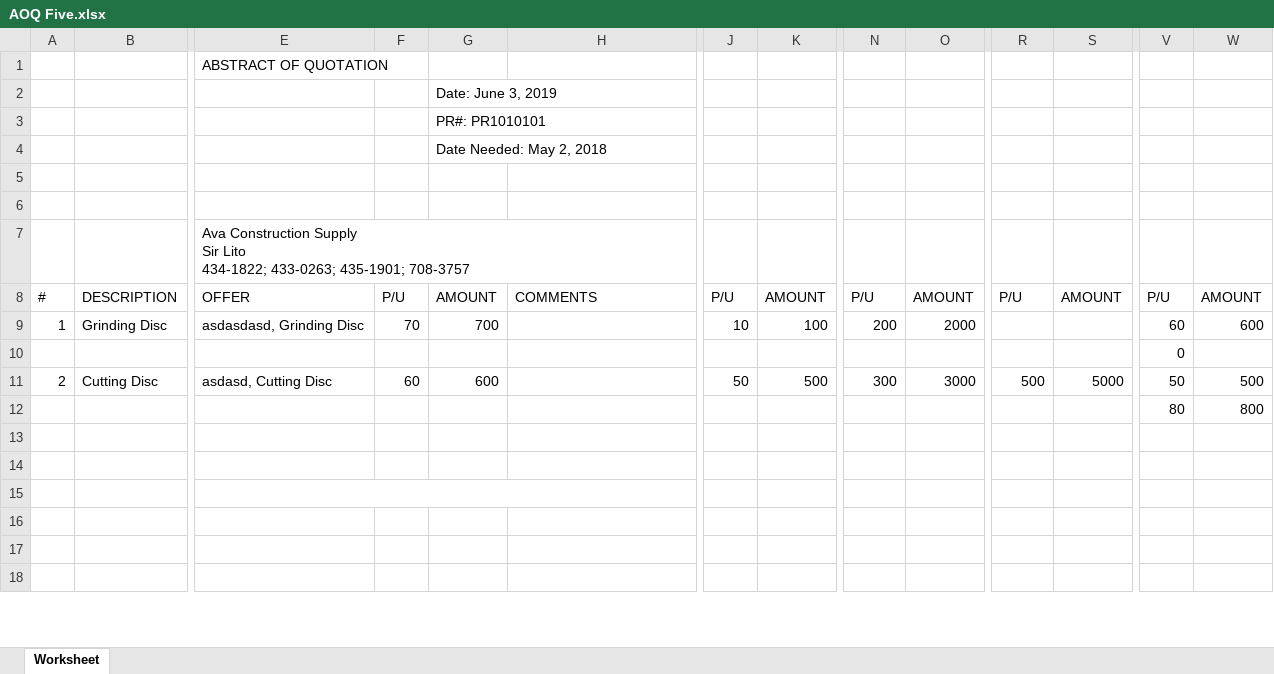
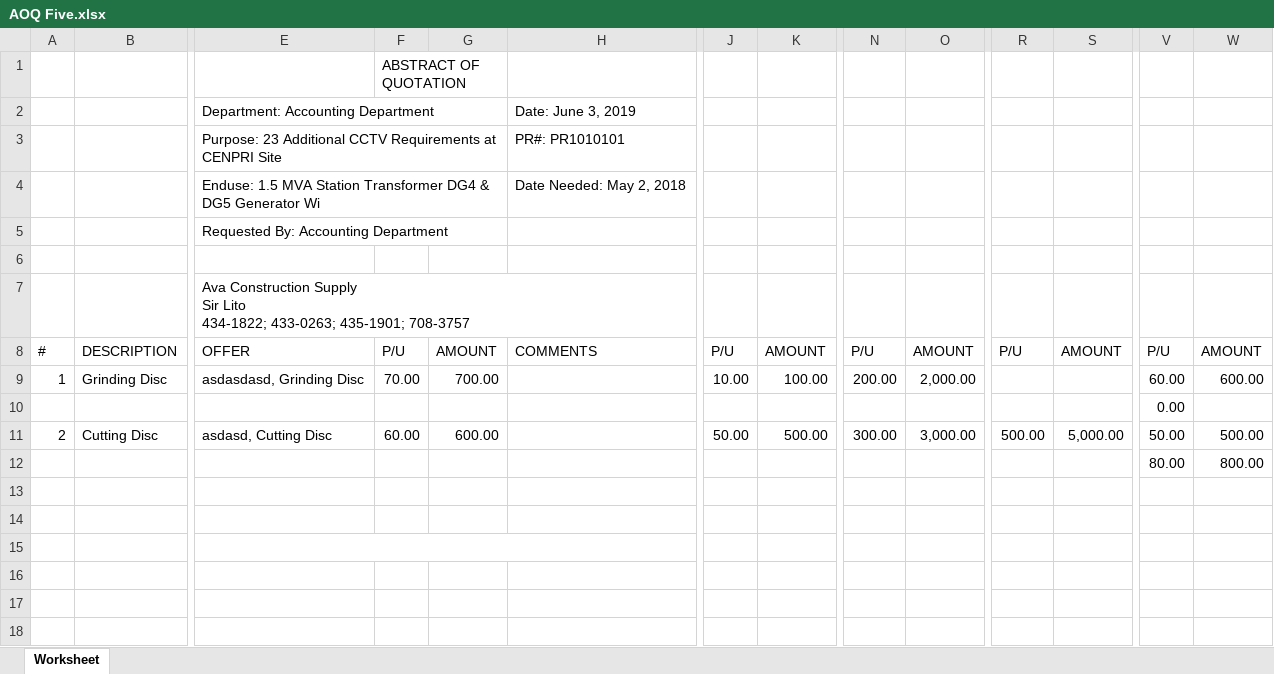
Before and after one commit to JonahBenares/procurement, an Excel workbook: AOQ Five.xlsx, sheet Worksheet, drawn as a sheet; only a part is shown, gaps mark what is left out; values as stored, in another font and other column widths than the file's, no cell formats; removed rows and columns are numbered as before the commit, all else as after; rows hold the shown columns only; the diff names each change by its address in the sheet, - before the commit and + after, or states it on an @@ line.

Commit message:
AOQ Export Five

```diff
--- a/AOQ Five.xlsx (sheet Worksheet)
+++ b/AOQ Five.xlsx (sheet Worksheet)
+row 1:  |  |  | ABSTRACT OF QUOTATION
+row 2:  |  | Department: Accounting Department |  |  | Date: June 3, 2019
+row 3:  |  | Purpose: 23 Additional CCTV Requirements at CENPRI Site |  |  | PR#: PR1010101
+row 4:  |  | Enduse: 1.5 MVA Station Transformer DG4 & DG5 Generator Wi |  |  | Date Needed: May 2, 2018
-E5: ABSTRACT OF QUOTATION
+E5: Requested By: Accounting Department
-row 2:  |  |  |  | Date: June 3, 2019
-row 3:  |  |  |  | PR#: PR1010101
-row 4:  |  |  |  | Date Needed: May 2, 2018
-row 5: (empty)
-F9: 70
+F9: 70.00
-G9: 700
+G9: 700.00
-J9: 10
+J9: 10.00
-K9: 100
+K9: 100.00
-N9: 200
+N9: 200.00
-O9: 2000
+O9: 2,000.00
-V9: 60
+V9: 60.00
-W9: 600
+W9: 600.00
-V10: 0
+V10: 0.00
-F11: 60
+F11: 60.00
-G11: 600
+G11: 600.00
-J11: 50
+J11: 50.00
-K11: 500
+K11: 500.00
-N11: 300
+N11: 300.00
-O11: 3000
+O11: 3,000.00
-R11: 500
+R11: 500.00
-S11: 5000
+S11: 5,000.00
-V11: 50
+V11: 50.00
-W11: 500
+W11: 500.00
-row 12:  |  |  |  |  |  |  |  |  |  |  |  | 80 | 800
+row 12:  |  |  |  |  |  |  |  |  |  |  |  | 80.00 | 800.00
```
Also changed, not shown: cell formats, 1 other file.
